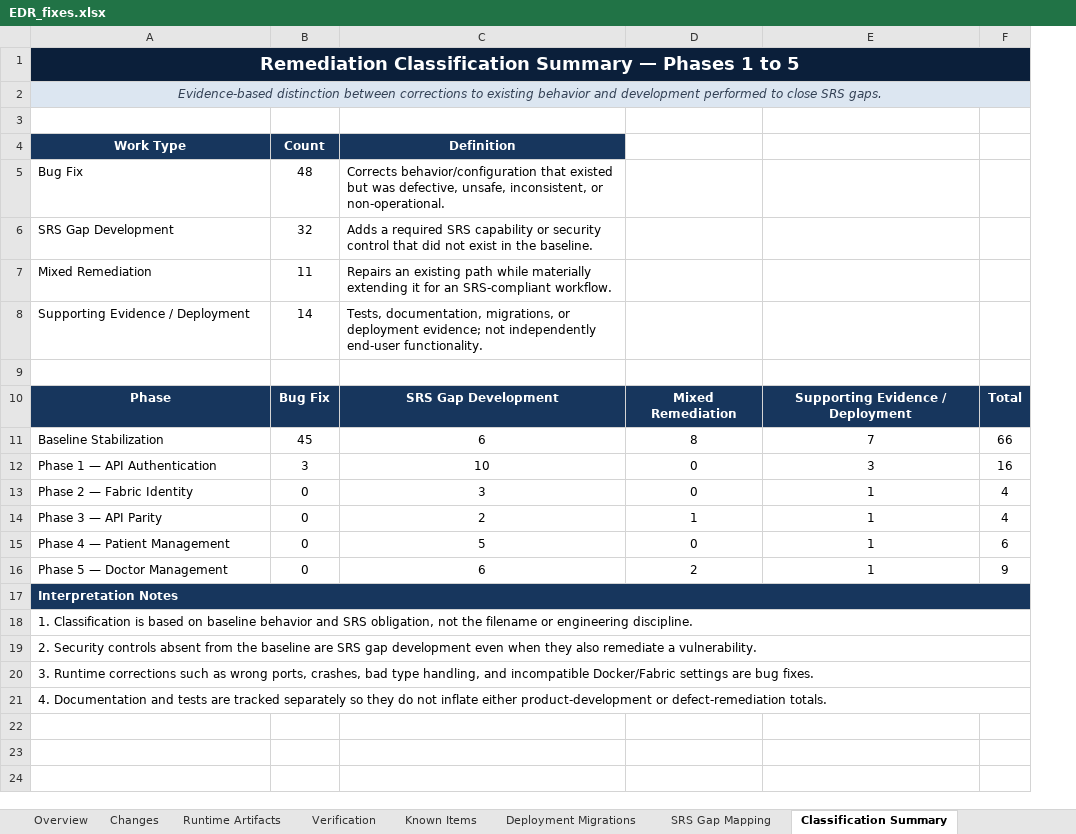
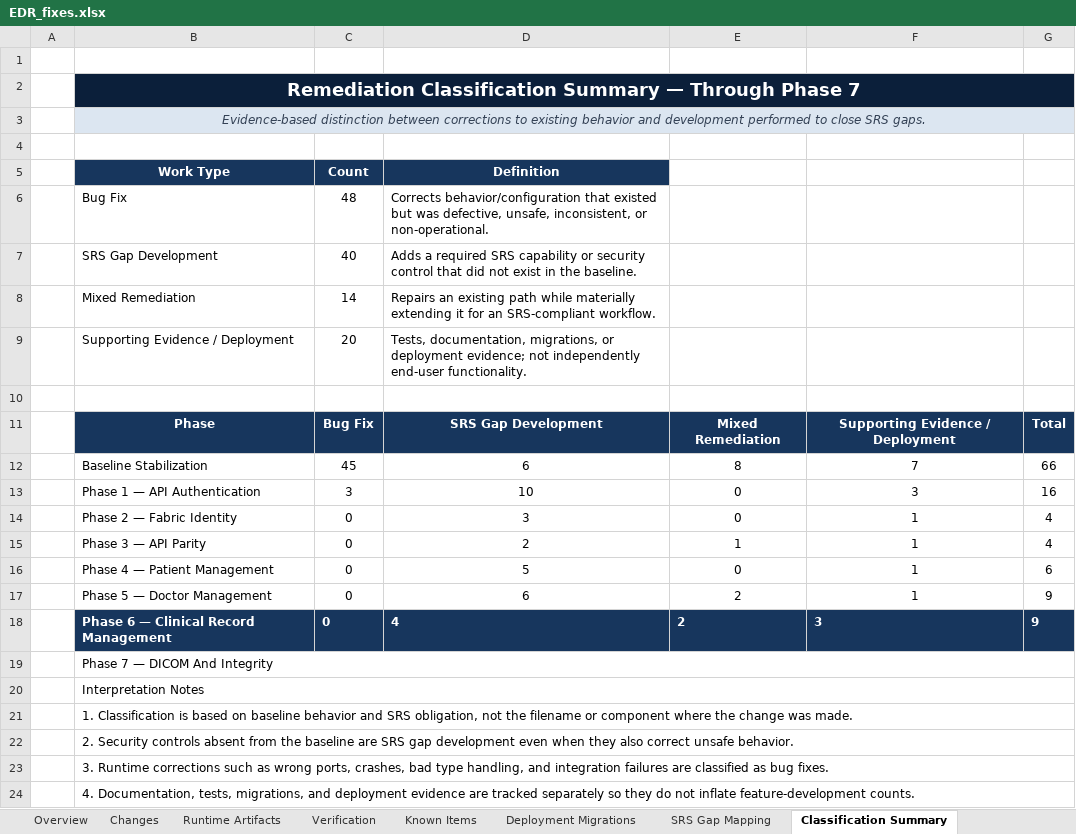
Before and after one commit to dij0o/EDR, an Excel workbook: outputs/EDR_fixes.xlsx, sheet Classification Summary, drawn as a sheet; values as stored, in another font and other column widths than the file's, no borders; addresses are those after the commit; the diff names each change by its address in the sheet, - before the commit and + after, or states it on an @@ line.

Commit message:
Complete Phase 6 clinical records and Phase 7 integrity

```diff
--- a/outputs/EDR_fixes.xlsx (sheet Classification Summary)
+++ b/outputs/EDR_fixes.xlsx (sheet Classification Summary)
+column A, empty
+row 1: (empty)
-B2: …Summary — Phases 1 to 5
+B2: …Summary — Through Phase 7
-C7: 32
+C7: 40
-C8: 11
+C8: 14
-C9: 14
+C9: 20
+row 18:  | Phase 6 — Clinical Record Management | 0 | 4 | 2 | 3 | 9
+row 19:  | Phase 7 — DICOM And Integrity
-B20:G20 fill: #17365D
+B20:G20 fill: none
@@ B20 bold: on → off, text colour: #FFFFFF → black @@
-B21: …filename or engineering discipline.
+B21: …filename or component where the change was made.
-B22: …they also remediate a vulnerability.
+B22: …they also correct unsafe behavior.
-B23: …handling, and incompatible Docker/Fabric settings are bug fixes.
+B23: …handling, and integration failures are classified as bug fixes.
-B24: 4. Documentation and tests are tracked separately so they do not inflate either product-development or defect-remediation totals.
+B24: 4. Documentation, tests, migrations, and deployment evidence are tracked separately so they do not inflate feature-development counts.
```
Also changed, not shown: sheet Changes, sheet Deployment Migrations, sheet Verification, sheet SRS Gap Mapping, sheet Overview, sheet Known Items, formulas that keep their value, charts or pictures, 21 other files.
